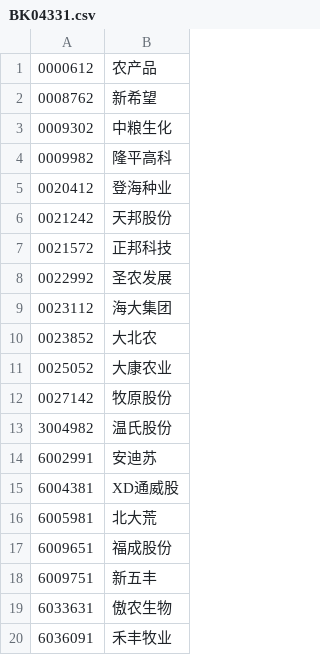
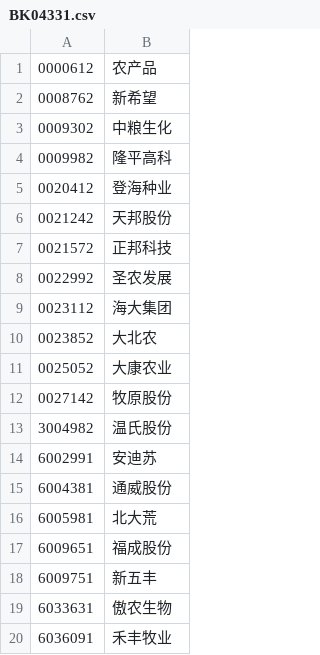
Before and after one commit to draapho/CapitalData, a CSV file: _para/blocks/BK04331.csv, drawn as a sheet.

```diff
--- a/_para/blocks/BK04331.csv
+++ b/_para/blocks/BK04331.csv
@@ -14,3 +14,3 @@
 6002991,安迪苏
-6004381,XD通威股
+6004381,通威股份
 6005981,北大荒
```
Also changed, not shown: _para/blocks/BK04591.csv, _para/blocks/BK04651.csv, 34 other files.
